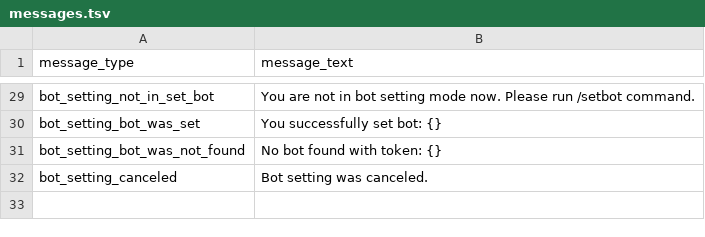
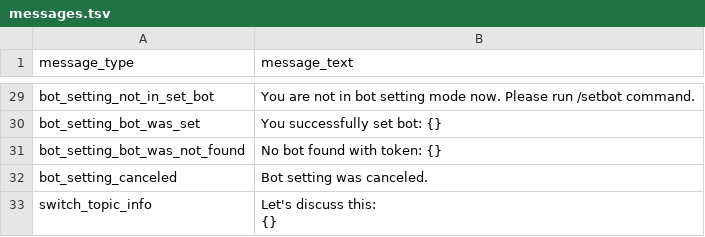
Before and after one commit to deeppavlov/convai_router_bot, a TSV file: settings/messages.tsv, drawn as a sheet; only a part is shown, gaps mark what is left out.

Commit message:
Implemented on_topic_switch notification method

```diff
--- a/settings/messages.tsv
+++ b/settings/messages.tsv
@@ -59 +59,4 @@ bot_setting_bot_was_not_found	No bot found with token: {}
 bot_setting_canceled	Bot setting was canceled.
+switch_topic_info	"Let's discuss this:
+
+{}"
```
Also changed, not shown: 2 other files.
